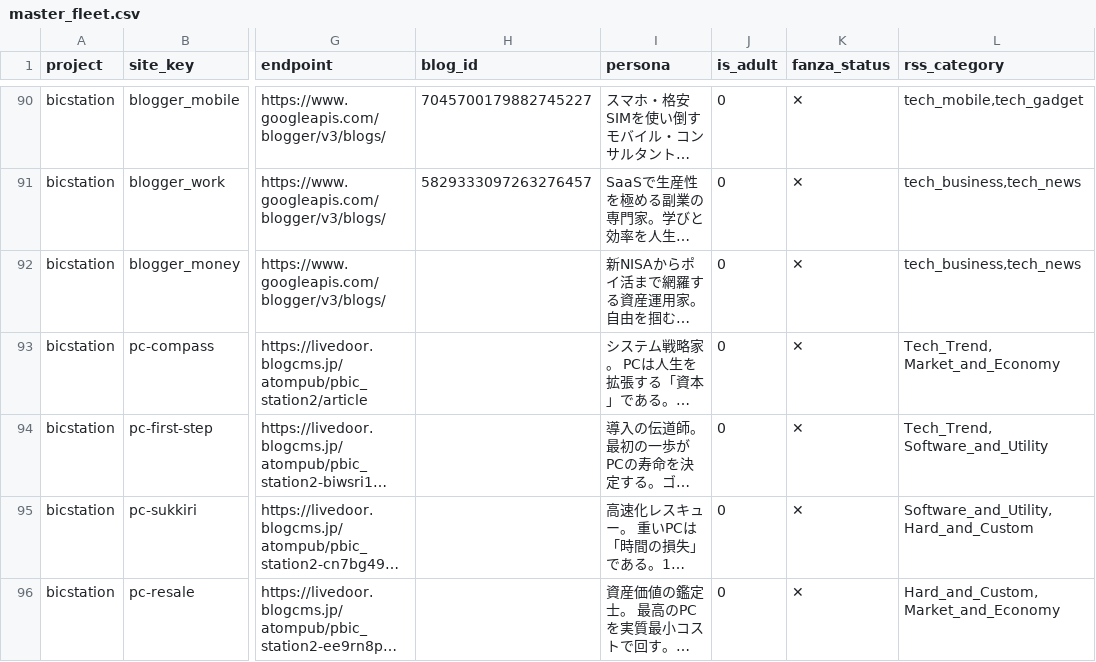
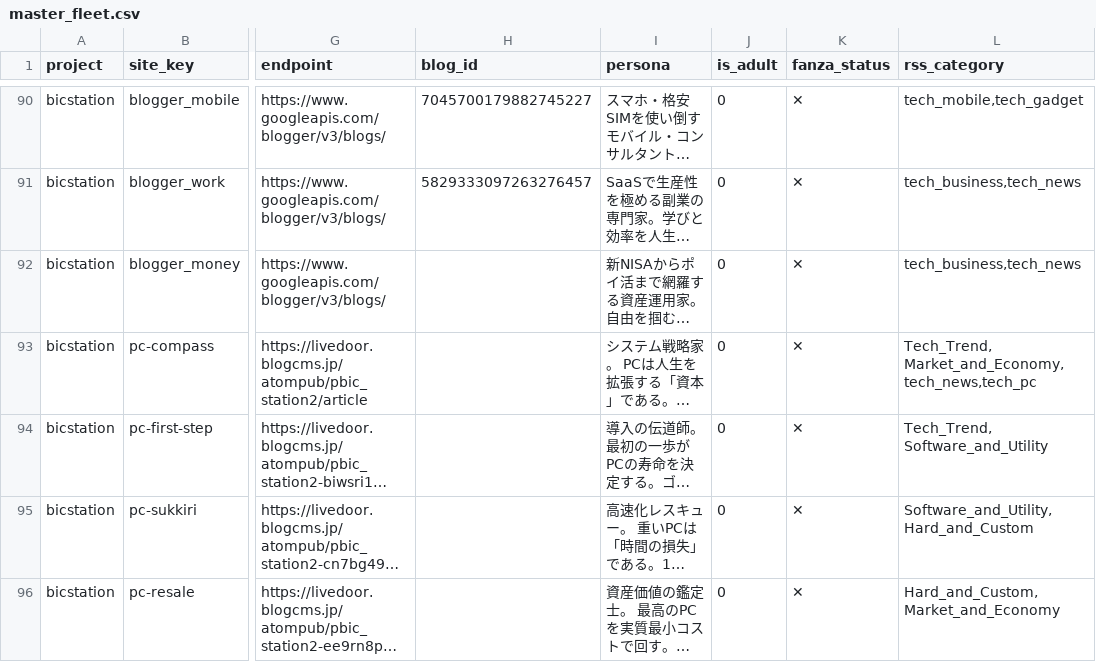
Before and after one commit to bicstation/shin-vps, a CSV file: satellite_ops/registry/blogs/master_fleet.csv, drawn as a sheet; only a part is shown, gaps mark what is left out; long unchanged cells end in …; the diff names each change by its address in the sheet, - before the commit and + after, or states it on an @@ line.

```diff
--- a/satellite_ops/registry/blogs/master_fleet.csv
+++ b/satellite_ops/registry/blogs/master_fleet.csv
-L93 (rss_category): Tech_Trend, Market_and_Economy
+L93 (rss_category): Tech_Trend, Market_and_Economy,tech_news,tech_pc
```
Also changed, not shown: satellite_ops/registry/rss/master_rss_sources.csv, 31 other files.
